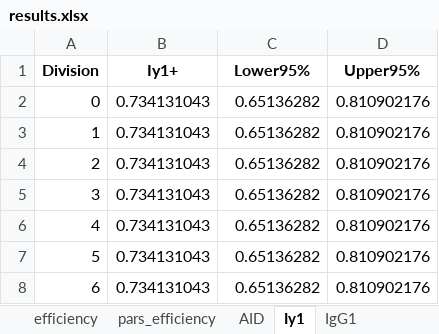
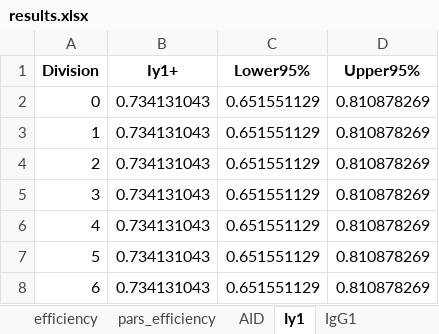
Before and after one commit to hodgkinlab/ism-paper, an Excel workbook: code/out/Fig4/repeat/results.xlsx, sheet Iy1, drawn as a sheet; values as stored, in another font and other column widths than the file's, no borders; the diff names each change by its address in the sheet, - before the commit and + after, or states it on an @@ line.

```diff
--- a/code/out/Fig4/repeat/results.xlsx (sheet Iy1)
+++ b/code/out/Fig4/repeat/results.xlsx (sheet Iy1)
-C2:C8 (Lower95%): 0.65136282
+C2:C8 (Lower95%): 0.651551129
-D2:D8 (Upper95%): 0.810902176
+D2:D8 (Upper95%): 0.810878269
```
Also changed, not shown: sheet IgG1, sheet pars_efficiency, code/out/Fig4/results.xlsx, 23 other files.
